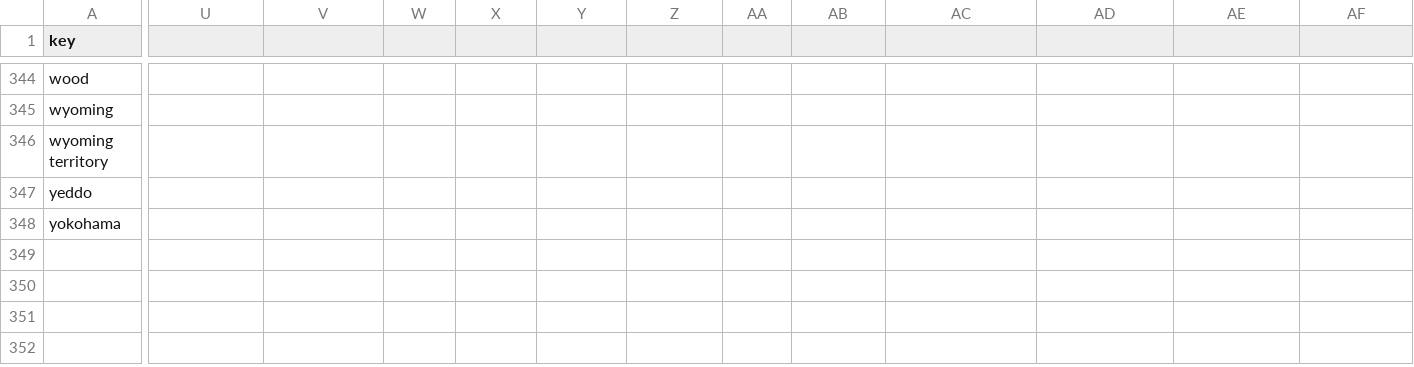
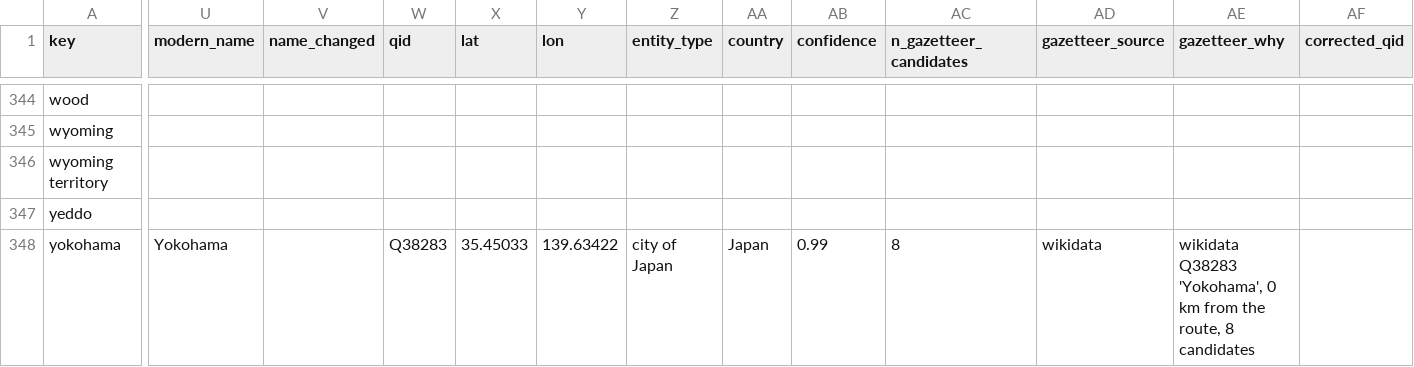
Before and after one commit to crow-intelligence/verne80, a CSV file: data/review/places.csv, drawn as a sheet; only a part is shown, gaps mark what is left out; the diff covers the shown part only; the diff names each change by its address in the sheet, - before the commit and + after, or states it on an @@ line.

```diff
--- a/data/review/places.csv
+++ b/data/review/places.csv
-U1: (empty)
+U1: modern_name
-V1: (empty)
+V1: name_changed
-W1: (empty)
+W1: qid
-X1: (empty)
+X1: lat
-Y1: (empty)
+Y1: lon
-Z1: (empty)
+Z1: entity_type
-AA1: (empty)
+AA1: country
-AB1: (empty)
+AB1: confidence
-AC1: (empty)
+AC1: n_gazetteer_candidates
-AD1: (empty)
+AD1: gazetteer_source
-AE1: (empty)
+AE1: gazetteer_why
-AF1: (empty)
+AF1: corrected_qid
-U348 (modern_name): (empty)
+U348 (modern_name): Yokohama
-W348 (qid): (empty)
+W348 (qid): Q38283
-X348 (lat): (empty)
+X348 (lat): 35.45033
-Y348 (lon): (empty)
+Y348 (lon): 139.63422
-Z348 (entity_type): (empty)
+Z348 (entity_type): city of Japan
-AA348 (country): (empty)
+AA348 (country): Japan
-AB348 (confidence): (empty)
+AB348 (confidence): 0.99
-AC348 (n_gazetteer_candidates): (empty)
+AC348 (n_gazetteer_candidates): 8
-AD348 (gazetteer_source): (empty)
+AD348 (gazetteer_source): wikidata
-AE348 (gazetteer_why): (empty)
+AE348 (gazetteer_why): wikidata Q38283 'Yokohama', 0 km from the route, 8 candidates
```
Also changed, not shown: 73 edited cells elsewhere in this file, 8 other files.
